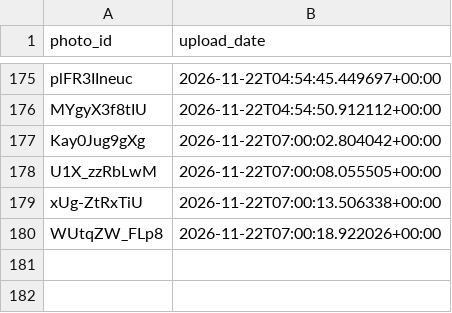
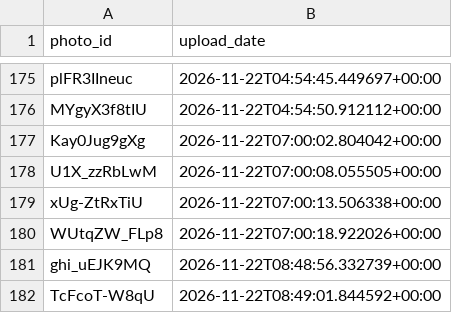
Before and after one commit to valyajohn/telegram-photos-autoposter, a CSV file: state/photos_state.csv, drawn as a sheet; only a part is shown, gaps mark what is left out.

```diff
--- a/state/photos_state.csv
+++ b/state/photos_state.csv
@@ -180 +180,3 @@ xUg-ZtRxTiU,2026-11-22T07:00:13.506338+00:00
 WUtqZW_FLp8,2026-11-22T07:00:18.922026+00:00
+ghi_uEJK9MQ,2026-11-22T08:48:56.332739+00:00
+TcFcoT-W8qU,2026-11-22T08:49:01.844592+00:00
```
